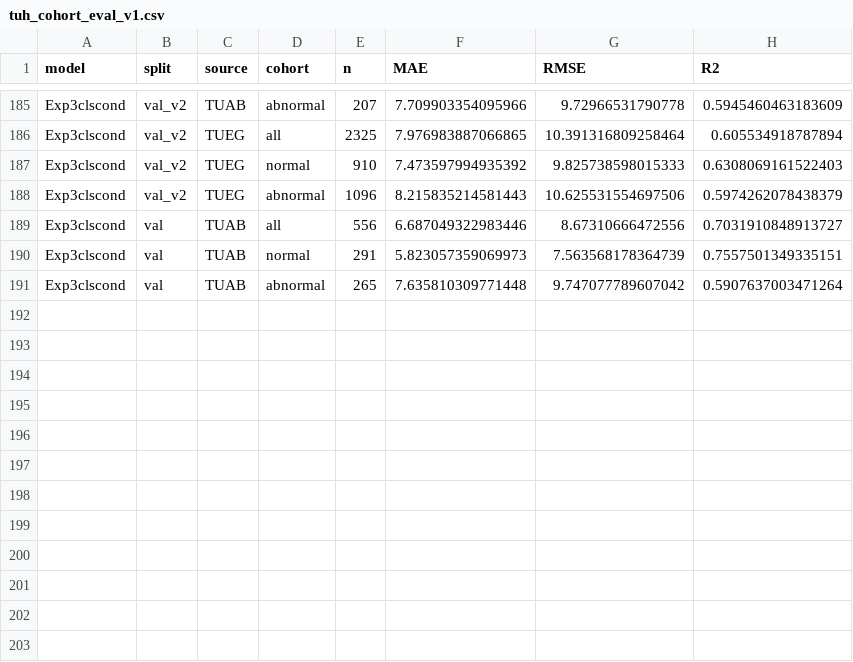
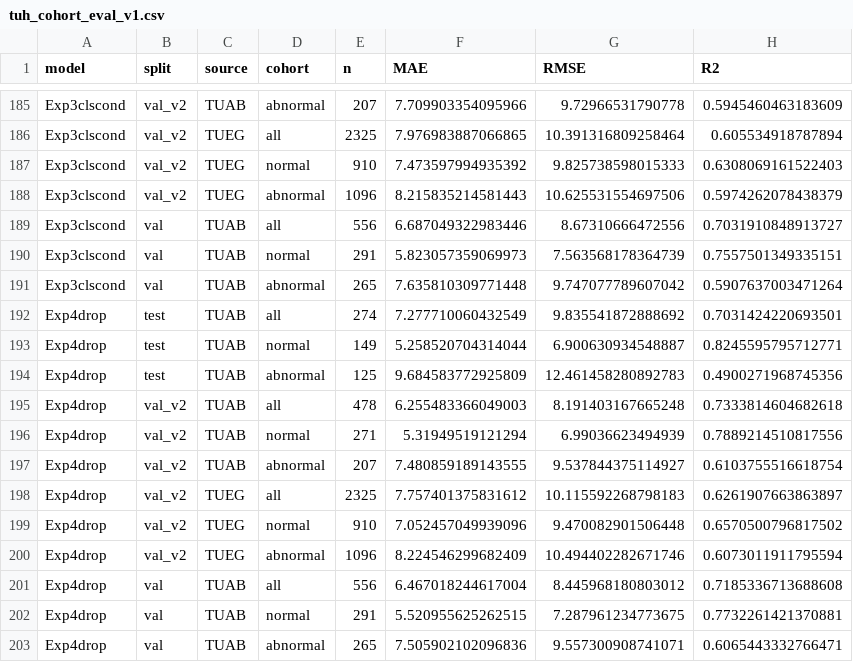
Before and after one commit to Neuro-Clalit/LaBraM, a CSV file: docs/data/tuh_cohort_eval_v1.csv, drawn as a sheet; only a part is shown, gaps mark what is left out.

```diff
--- a/docs/data/tuh_cohort_eval_v1.csv
+++ b/docs/data/tuh_cohort_eval_v1.csv
@@ -191 +191,13 @@ Exp3clscond,val,TUAB,normal,291,5.823057359069973,7.563568178364739,0.7557501349
 Exp3clscond,val,TUAB,abnormal,265,7.635810309771448,9.747077789607042,0.5907637003471264
+Exp4drop,test,TUAB,all,274,7.277710060432549,9.835541872888692,0.7031424220693501
+Exp4drop,test,TUAB,normal,149,5.258520704314044,6.900630934548887,0.8245595795712771
+Exp4drop,test,TUAB,abnormal,125,9.684583772925809,12.461458280892783,0.4900271968745356
+Exp4drop,val_v2,TUAB,all,478,6.255483366049003,8.191403167665248,0.7333814604682618
+Exp4drop,val_v2,TUAB,normal,271,5.31949519121294,6.99036623494939,0.7889214510817556
+Exp4drop,val_v2,TUAB,abnormal,207,7.480859189143555,9.537844375114927,0.6103755516618754
+Exp4drop,val_v2,TUEG,all,2325,7.757401375831612,10.115592268798183,0.6261907663863897
+Exp4drop,val_v2,TUEG,normal,910,7.052457049939096,9.470082901506448,0.6570500796817502
+Exp4drop,val_v2,TUEG,abnormal,1096,8.224546299682409,10.494402282671746,0.6073011911795594
+Exp4drop,val,TUAB,all,556,6.467018244617004,8.445968180803012,0.7185336713688608
+Exp4drop,val,TUAB,normal,291,5.520955625262515,7.287961234773675,0.7732261421370881
+Exp4drop,val,TUAB,abnormal,265,7.505902102096836,9.557300908741071,0.6065443332766471
```
Also changed, not shown: 2 other files.
